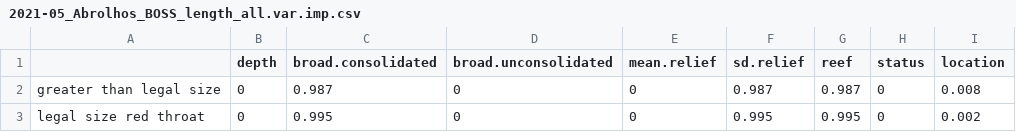
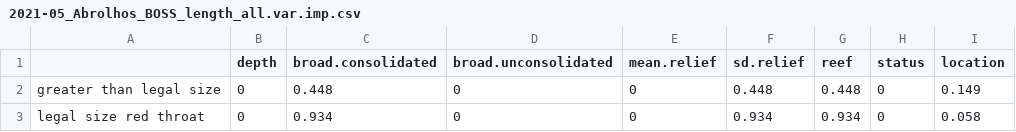
Before and after one commit to UWA-Marine-Ecology-Group-projects/parks-abrolhos, a CSV file: output/fssgam - fish/2021-05_Abrolhos_BOSS_length_all.var.imp.csv, drawn as a sheet.

```diff
--- a/output/fssgam - fish/2021-05_Abrolhos_BOSS_length_all.var.imp.csv
+++ b/output/fssgam - fish/2021-05_Abrolhos_BOSS_length_all.var.imp.csv
@@ -1,3 +1,3 @@
 "","depth","broad.consolidated","broad.unconsolidated","mean.relief","sd.relief","reef","status","location"
-"greater than legal size",0,0.987,0,0,0.987,0.987,0,0.008
-"legal size red throat",0,0.995,0,0,0.995,0.995,0,0.002
+"greater than legal size",0,0.448,0,0,0.448,0.448,0,0.149
+"legal size red throat",0,0.934,0,0,0.934,0.934,0,0.058
```
Also changed, not shown: output/fssgam - fish/2021-05_Abrolhos_BOSS_length_all.mod.fits.csv, 7 other files.
